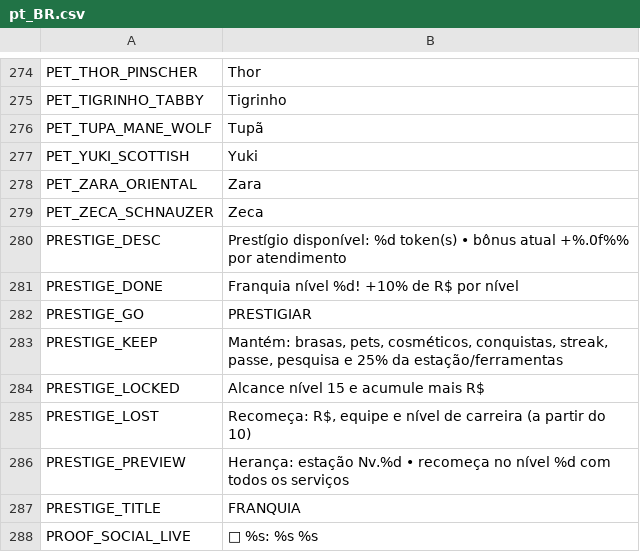
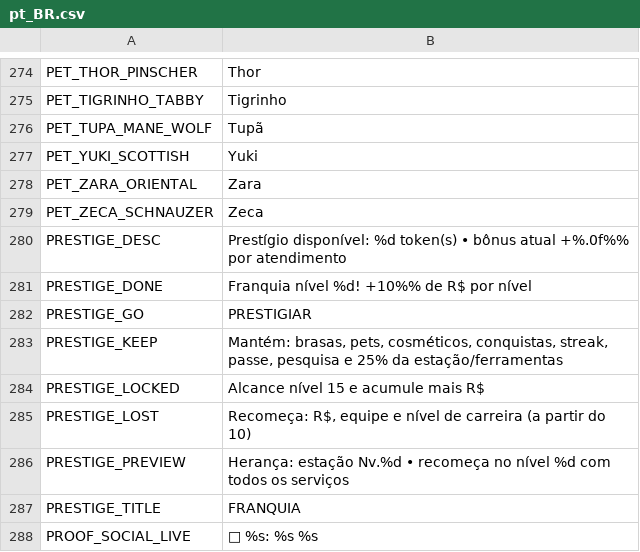
Before and after one commit to berger33/game_idlepet, a CSV file: data/localization/pt_BR.csv, drawn as a sheet; only a part is shown, gaps mark what is left out.

```diff
--- a/data/localization/pt_BR.csv
+++ b/data/localization/pt_BR.csv
@@ -280,3 +280,3 @@ PET_ZECA_SCHNAUZER,Zeca
 PRESTIGE_DESC,Prestígio disponível: %d token(s) • bônus atual +%.0f%% por atendimento
-PRESTIGE_DONE,Franquia nível %d! +10% de R$ por nível
+PRESTIGE_DONE,Franquia nível %d! +10%% de R$ por nível
 PRESTIGE_GO,PRESTIGIAR
```
Also changed, not shown: data/localization/en_US.csv, data/localization/es_ES.csv, 8 other files.
